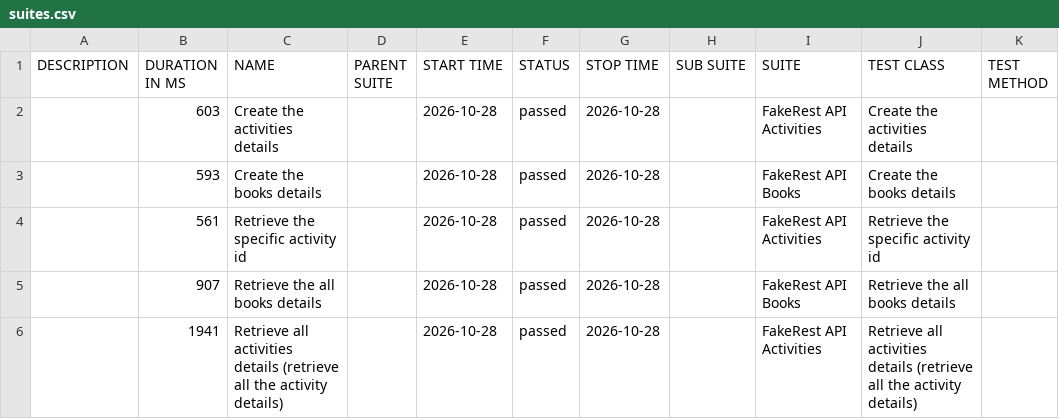
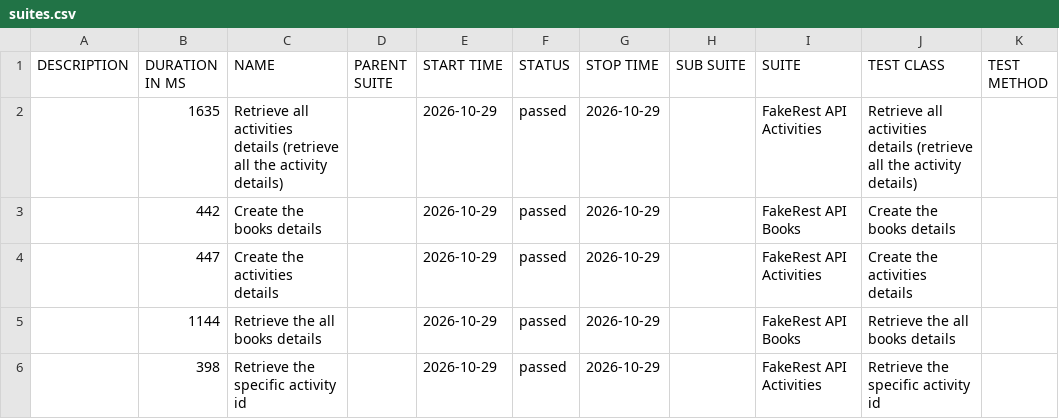
Before and after one commit to BalajiRamudu/API_Testing_Practice, a CSV file: data/suites.csv, drawn as a sheet.

```diff
--- a/data/suites.csv
+++ b/data/suites.csv
@@ -1,6 +1,6 @@
 "DESCRIPTION","DURATION IN MS","NAME","PARENT SUITE","START TIME","STATUS","STOP TIME","SUB SUITE","SUITE","TEST CLASS","TEST METHOD"
-"","603","Create the activities details","","2026-10-28","passed","2026-10-28","","FakeRest API Activities","Create the activities details",""
-"","593","Create the books details","","2026-10-28","passed","2026-10-28","","FakeRest API Books","Create the books details",""
-"","561","Retrieve the specific activity id","","2026-10-28","passed","2026-10-28","","FakeRest API Activities","Retrieve the specific activity id",""
-"","907","Retrieve the all books details","","2026-10-28","passed","2026-10-28","","FakeRest API Books","Retrieve the all books details",""
-"","1941","Retrieve all activities details (retrieve all the activity details)","","2026-10-28","passed","2026-10-28","","FakeRest API Activities","Retrieve all activities details (retrieve all the activity details)",""
+"","1635","Retrieve all activities details (retrieve all the activity details)","","2026-10-29","passed","2026-10-29","","FakeRest API Activities","Retrieve all activities details (retrieve all the activity details)",""
+"","442","Create the books details","","2026-10-29","passed","2026-10-29","","FakeRest API Books","Create the books details",""
+"","447","Create the activities details","","2026-10-29","passed","2026-10-29","","FakeRest API Activities","Create the activities details",""
+"","1144","Retrieve the all books details","","2026-10-29","passed","2026-10-29","","FakeRest API Books","Retrieve the all books details",""
+"","398","Retrieve the specific activity id","","2026-10-29","passed","2026-10-29","","FakeRest API Activities","Retrieve the specific activity id",""
```
Also changed, not shown: data/behaviors.csv, 24 other files.
